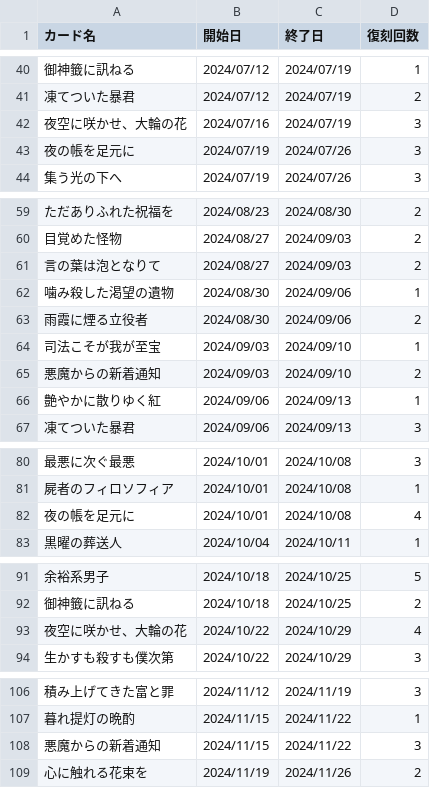
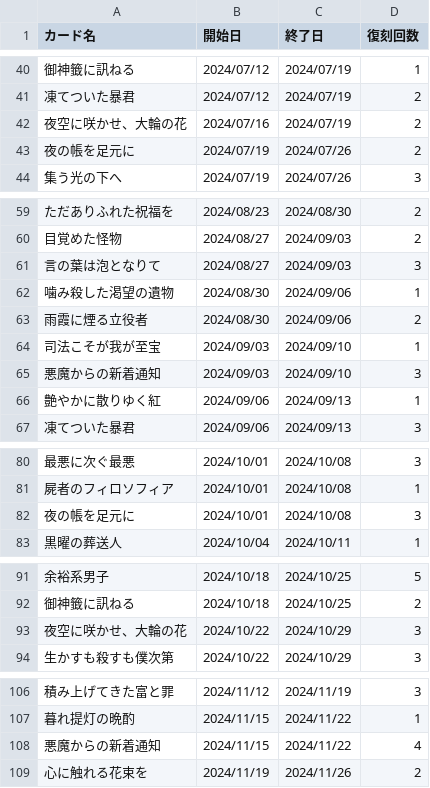
Before and after one commit to nek0-tkdb/tools, a CSV file: card_release.csv, drawn as a sheet; only a part is shown, gaps mark what is left out; the diff covers the shown part only.

Commit message:
Add files via upload

```diff
--- a/card_release.csv
+++ b/card_release.csv
@@ -41,4 +41,4 @@
 凍てついた暴君,2024/07/12,2024/07/19,2
-夜空に咲かせ、大輪の花,2024/07/16,2024/07/19,3
-夜の帳を足元に,2024/07/19,2024/07/26,3
+夜空に咲かせ、大輪の花,2024/07/16,2024/07/19,2
+夜の帳を足元に,2024/07/19,2024/07/26,2
 集う光の下へ,2024/07/19,2024/07/26,3
@@ -60,3 +60,3 @@
 目覚めた怪物,2024/08/27,2024/09/03,2
-言の葉は泡となりて,2024/08/27,2024/09/03,2
+言の葉は泡となりて,2024/08/27,2024/09/03,3
 噛み殺した渇望の遺物,2024/08/30,2024/09/06,1
@@ -64,3 +64,3 @@
 司法こそが我が至宝,2024/09/03,2024/09/10,1
-悪魔からの新着通知,2024/09/03,2024/09/10,2
+悪魔からの新着通知,2024/09/03,2024/09/10,3
 艶やかに散りゆく紅,2024/09/06,2024/09/13,1
@@ -81,3 +81,3 @@
 屍者のフィロソフィア,2024/10/01,2024/10/08,1
-夜の帳を足元に,2024/10/01,2024/10/08,4
+夜の帳を足元に,2024/10/01,2024/10/08,3
 黒曜の葬送人,2024/10/04,2024/10/11,1
@@ -92,3 +92,3 @@
 御神籤に訊ねる,2024/10/18,2024/10/25,2
-夜空に咲かせ、大輪の花,2024/10/22,2024/10/29,4
+夜空に咲かせ、大輪の花,2024/10/22,2024/10/29,3
 生かすも殺すも僕次第,2024/10/22,2024/10/29,3
@@ -107,3 +107,3 @@
 暮れ提灯の晩酌,2024/11/15,2024/11/22,1
-悪魔からの新着通知,2024/11/15,2024/11/22,3
+悪魔からの新着通知,2024/11/15,2024/11/22,4
 心に触れる花束を,2024/11/19,2024/11/26,2
```
Also changed, not shown: 1 removed row and 11 edited cells elsewhere in this file.
